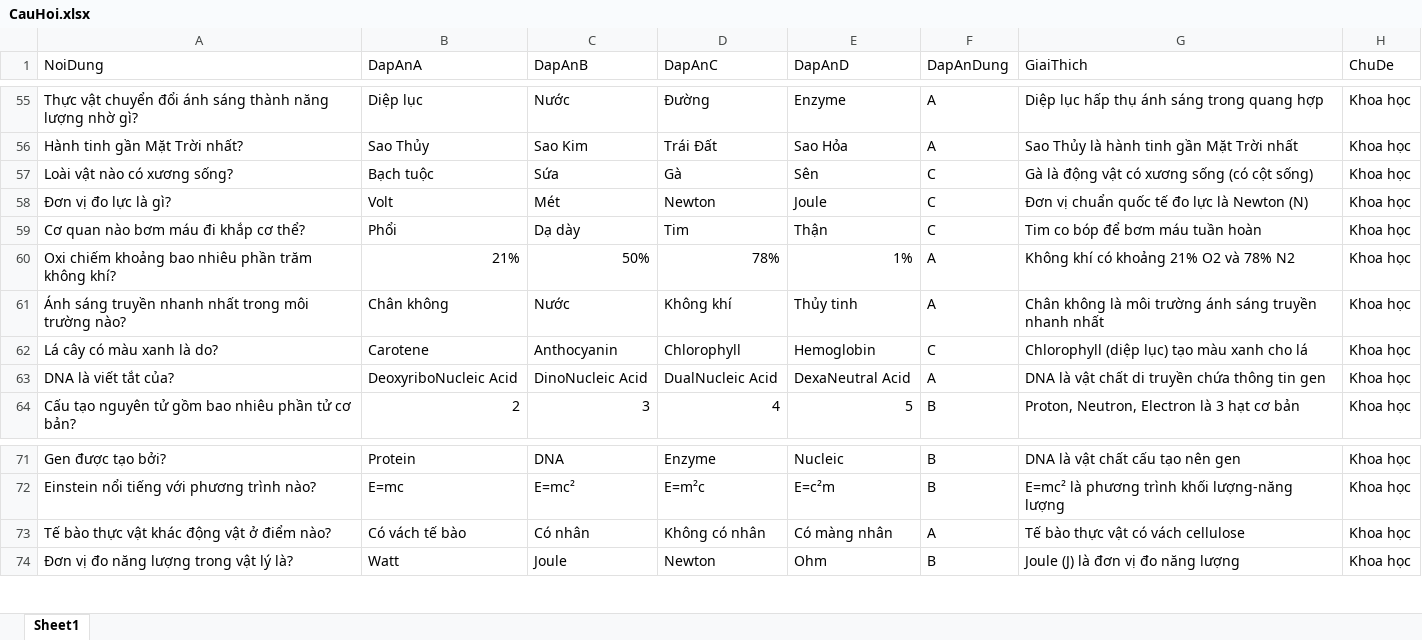
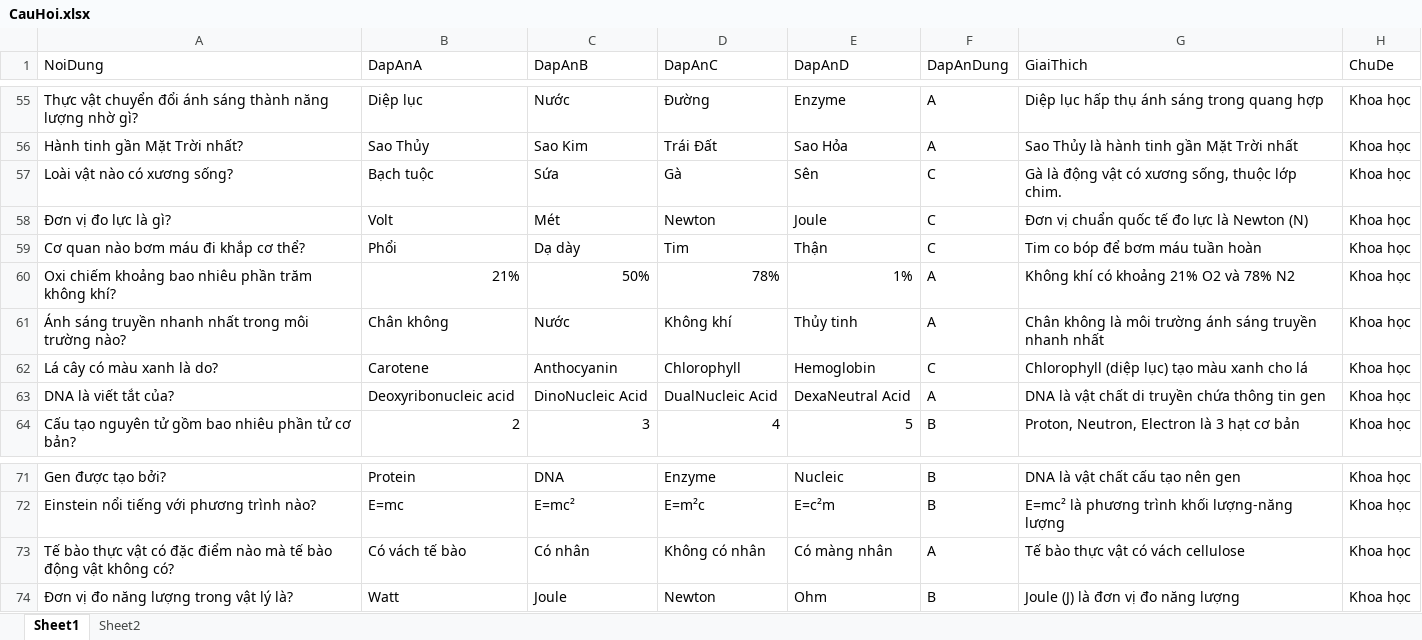
Before and after one commit to Quan916/DoAn1-Nhom14, an Excel workbook: bin/Debug/CauHoi.xlsx, sheet Sheet1, drawn as a sheet; only a part is shown, gaps mark what is left out; values as stored, in another font and other column widths than the file's, no cell formats; the diff covers the shown part only; the diff names each change by its address in the sheet, - before the commit and + after, or states it on an @@ line.

```diff
--- a/bin/Debug/CauHoi.xlsx (sheet Sheet1)
+++ b/bin/Debug/CauHoi.xlsx (sheet Sheet1)
+sheet tab: Sheet2
-G57 (GiaiThich): Gà là động vật có xương sống (có cột sống)
+G57 (GiaiThich): Gà là động vật có xương sống, thuộc lớp chim.
-B63 (DapAnA): DeoxyriboNucleic Acid
+B63 (DapAnA): Deoxyribonucleic acid
-A73 (NoiDung): …thực vật khác động vật ở điểm nào?
+A73 (NoiDung): …thực vật có đặc điểm nào mà tế bào động vật không có?
```
Also changed, not shown: 8 edited cells elsewhere in this sheet, cell formats, 21 other files.
